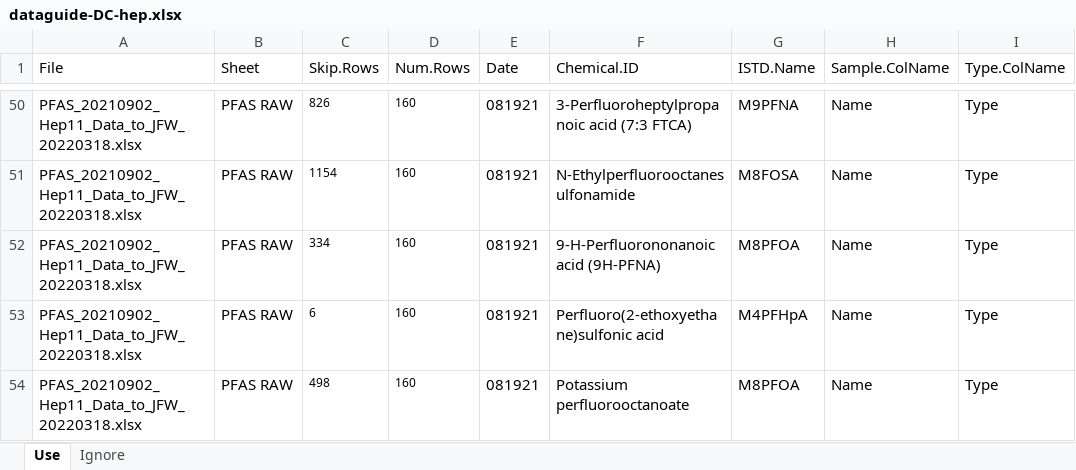
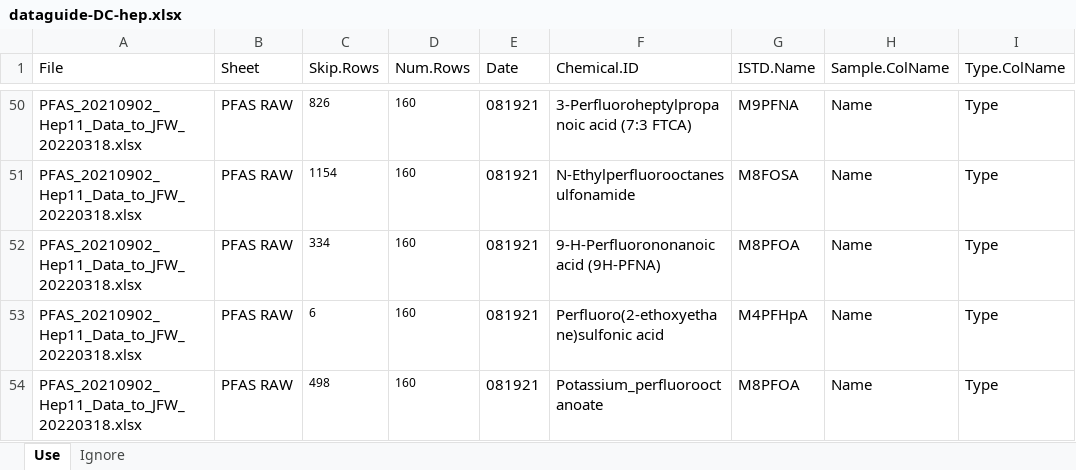
Before and after one commit to USEPA/invitroTKstats, an Excel workbook: working/CrizerPFAS/dataguide-DC-hep.xlsx, sheet Use, drawn as a sheet; only a part is shown, gaps mark what is left out; values as stored, in another font and other column widths than the file's, no borders; table styles not drawn; the diff names each change by its address in the sheet, - before the commit and + after, or states it on an @@ line.

```diff
--- a/working/CrizerPFAS/dataguide-DC-hep.xlsx (sheet Use)
+++ b/working/CrizerPFAS/dataguide-DC-hep.xlsx (sheet Use)
-F54 (Chemical.ID): Potassium perfluorooctanoate
+F54 (Chemical.ID): Potassium_perfluorooctanoate
```
Also changed, not shown: sheet Ignore, working/CrizerPFAS/CrizerChemIDs.xlsx, working/CrizerPFAS/CrizerPFAS-Clint-Level4.xlsx, 12 other files.
